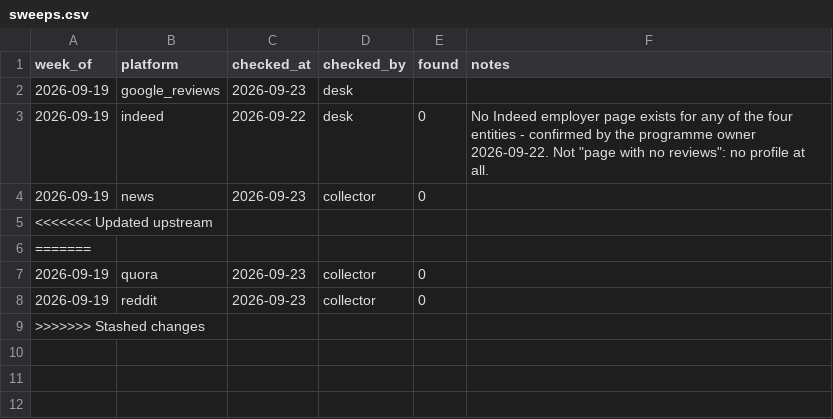
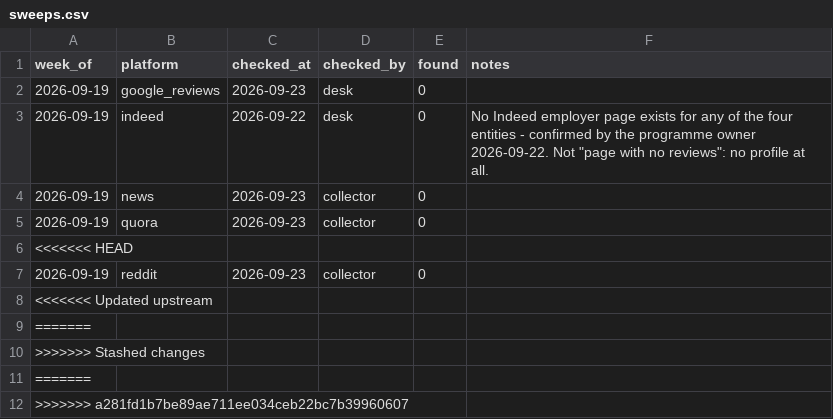
Before and after one commit to keerthanar24/HR-Intelligence-Digest, a CSV file: data/sweeps.csv, drawn as a sheet; the diff names each change by its address in the sheet, - before the commit and + after, or states it on an @@ line.

Commit message:
Update sweeps.csv

```diff
--- a/data/sweeps.csv
+++ b/data/sweeps.csv
-E2 (found): (empty)
+E2 (found): 0
@@ row 7 moved to row 5: 2026-09-19 @@
+row 6: <<<<<<< HEAD
@@ row 8 moved to row 7: 2026-09-19 @@
+row 11: =======
+row 12: >>>>>>> a281fd1b7be89ae711ee034ceb22bc7b39960607
```
Also changed, not shown: 14 other files.
